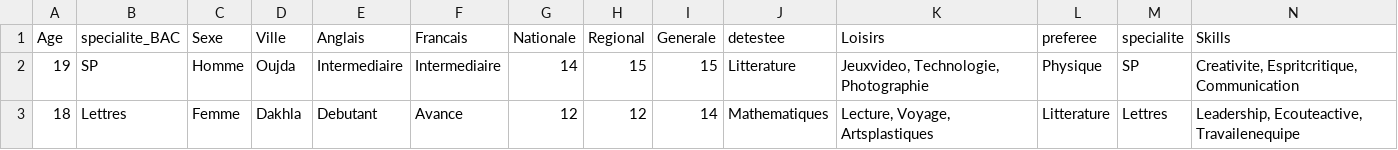
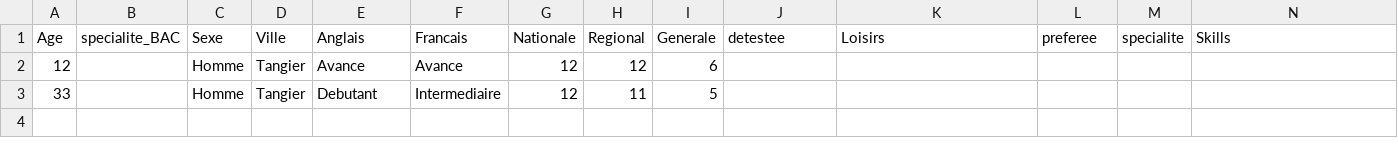
Before and after one commit to El-AouinaYassine/EduPredict, a CSV file: interface/Backend/data.csv, drawn as a sheet.

```diff
--- a/interface/Backend/data.csv
+++ b/interface/Backend/data.csv
@@ -1,3 +1,3 @@
 Age,specialite_BAC,Sexe,Ville,Anglais,Francais,Nationale,Regional,Generale,detestee,Loisirs,preferee,specialite,Skills
-19,SP,Homme,Oujda,Intermediaire,Intermediaire,14,15,15,Litterature,"Jeuxvideo, Technologie, Photographie",Physique,SP,"Creativite, Espritcritique, Communication"
-18,Lettres,Femme,Dakhla,Debutant,Avance,12,12,14,Mathematiques,"Lecture, Voyage, Artsplastiques",Litterature,Lettres,"Leadership, Ecouteactive, Travailenequipe"
+12,,Homme,Tangier,Avance,Avance,12,12,6,,,,,
+33,,Homme,Tangier,Debutant,Intermediaire,12,11,5,,,,,
```
Also changed, not shown: 7 other files.
